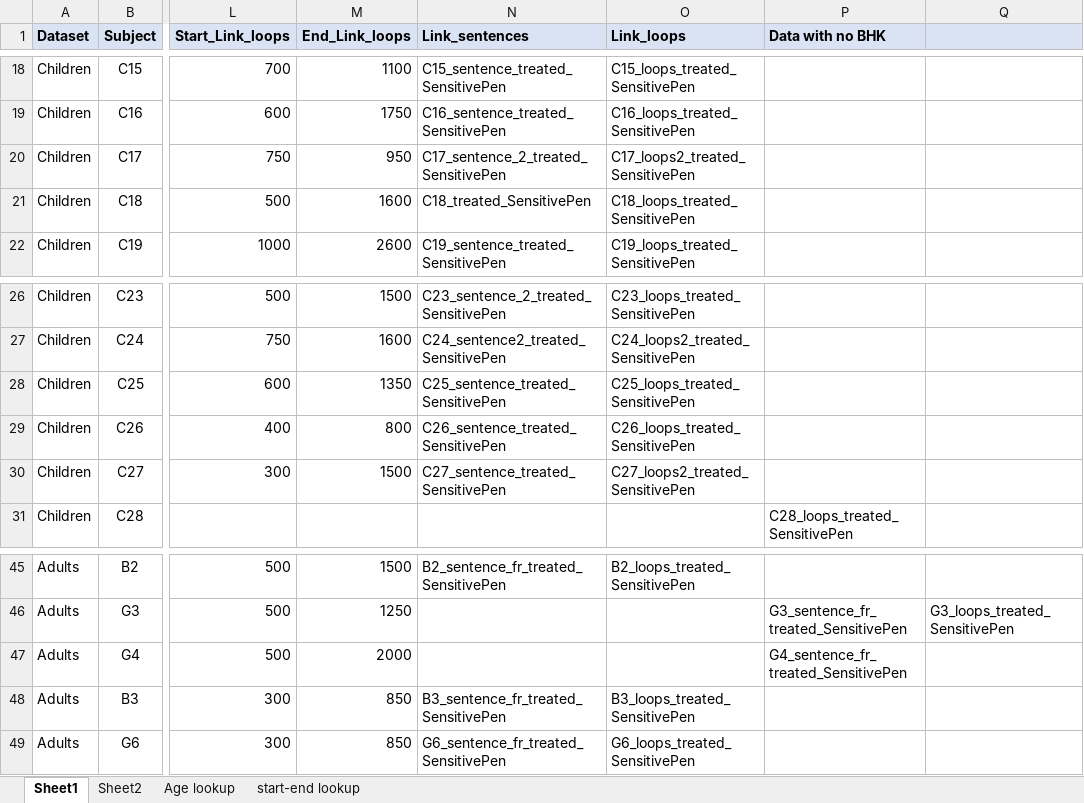
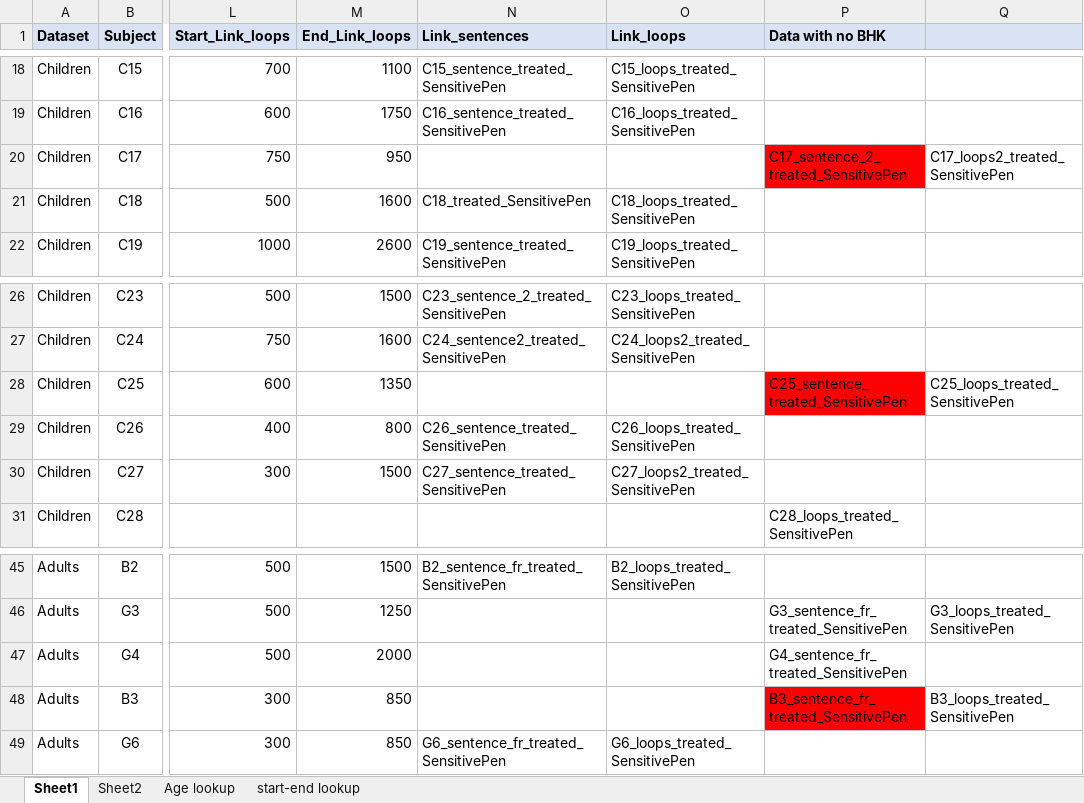
Before and after one commit to SensitivePen/Dysgraphia_prediction, an Excel workbook: 09_Data_probands/Data_summary_all.xlsx, sheet Sheet1, drawn as a sheet; only a part is shown, gaps mark what is left out; values as stored, in another font and other column widths than the file's, no borders; charts and pictures not drawn; the diff names each change by its address in the sheet, - before the commit and + after, or states it on an @@ line.

```diff
--- a/09_Data_probands/Data_summary_all.xlsx (sheet Sheet1)
+++ b/09_Data_probands/Data_summary_all.xlsx (sheet Sheet1)
-N20 (Link_sentences): C17_sentence_2_treated_SensitivePen
+N20 (Link_sentences): (empty)
-O20 (Link_loops): C17_loops2_treated_SensitivePen
+O20 (Link_loops): (empty)
-P20 (Data with no BHK): (empty)
+P20 (Data with no BHK): C17_sentence_2_treated_SensitivePen
-P20 fill: none
+P20 fill: #FF0000
-Q20: (empty)
+Q20: C17_loops2_treated_SensitivePen
-N28 (Link_sentences): C25_sentence_treated_SensitivePen
+N28 (Link_sentences): (empty)
-O28 (Link_loops): C25_loops_treated_SensitivePen
+O28 (Link_loops): (empty)
-P28 (Data with no BHK): (empty)
+P28 (Data with no BHK): C25_sentence_treated_SensitivePen
-P28 fill: none
+P28 fill: #FF0000
-Q28: (empty)
+Q28: C25_loops_treated_SensitivePen
-N48 (Link_sentences): B3_sentence_fr_treated_SensitivePen
+N48 (Link_sentences): (empty)
-O48 (Link_loops): B3_loops_treated_SensitivePen
+O48 (Link_loops): (empty)
-P48 (Data with no BHK): (empty)
+P48 (Data with no BHK): B3_sentence_fr_treated_SensitivePen
-P48 fill: none
+P48 fill: #FF0000
-Q48: (empty)
+Q48: B3_loops_treated_SensitivePen
```
Also changed, not shown: 06_Python/Features_extraction/Feature_ extraction_script/Data_summary.xlsx, 4 other files.
